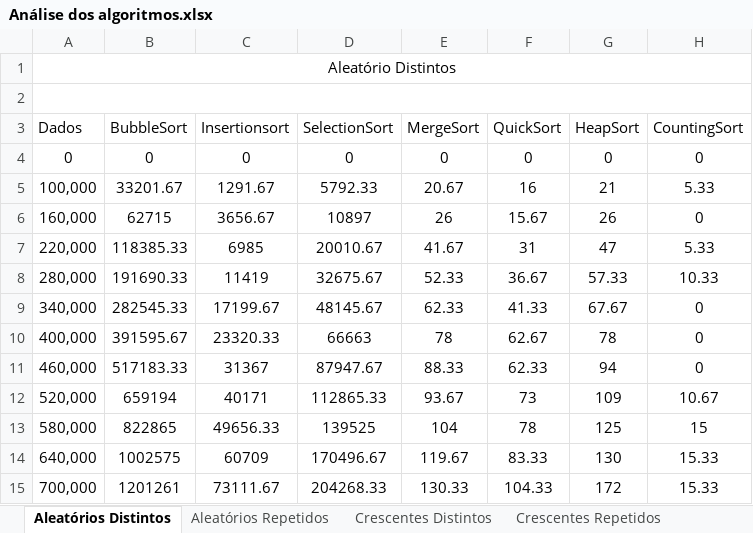
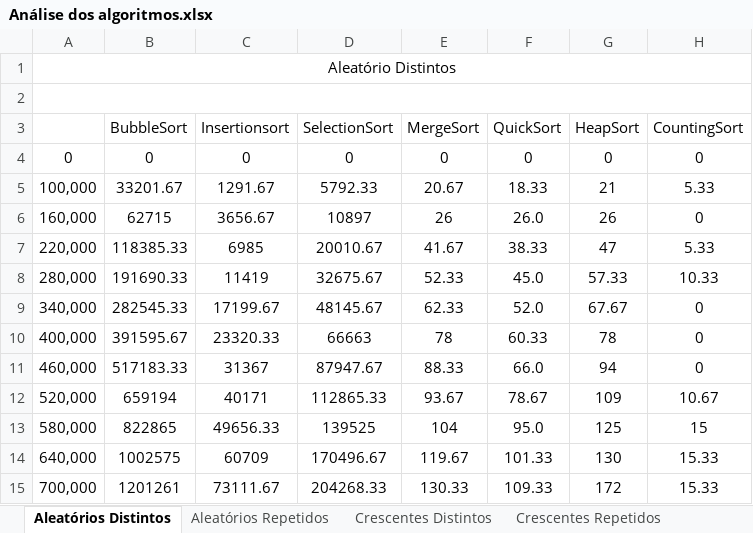
Before and after one commit to vkcosta/AlgoritmosDeOrdenacao, an Excel workbook: AlgoritmosDeOrdenacao/Análise dos algoritmos.xlsx, sheet Aleatórios Distintos, drawn as a sheet; values as stored, in another font and other column widths than the file's, no borders; charts and pictures not drawn; the diff names each change by its address in the sheet, - before the commit and + after, or states it on an @@ line.

```diff
--- a/AlgoritmosDeOrdenacao/Análise dos algoritmos.xlsx (sheet Aleatórios Distintos)
+++ b/AlgoritmosDeOrdenacao/Análise dos algoritmos.xlsx (sheet Aleatórios Distintos)
-A3: Dados
+A3: (empty)
-F5 (QuickSort): 16
+F5 (QuickSort): 18.33
-F6 (QuickSort): 15.67
+F6 (QuickSort): 26.0
-F7 (QuickSort): 31
+F7 (QuickSort): 38.33
-F8 (QuickSort): 36.67
+F8 (QuickSort): 45.0
-F9 (QuickSort): 41.33
+F9 (QuickSort): 52.0
-F10 (QuickSort): 62.67
+F10 (QuickSort): 60.33
-F11 (QuickSort): 62.33
+F11 (QuickSort): 66.0
-F12 (QuickSort): 73
+F12 (QuickSort): 78.67
-F13 (QuickSort): 78
+F13 (QuickSort): 95.0
-F14 (QuickSort): 83.33
+F14 (QuickSort): 101.33
-F15 (QuickSort): 104.33
+F15 (QuickSort): 109.33
```
Also changed, not shown: sheet Crescentes Repetidos, sheet Aleatórios Repetidos, sheet Crescentes Distintos, sheet Decrescentes Repetidos, sheet Decrescentes Distintos, charts or pictures, 1 other file.
